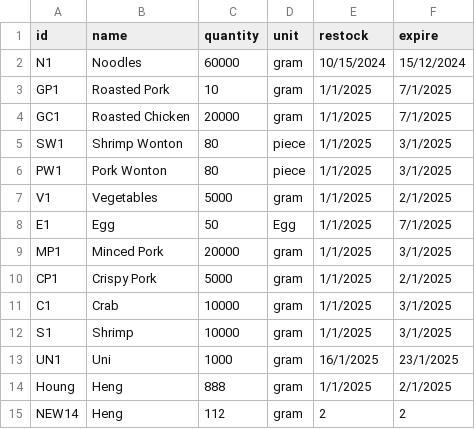
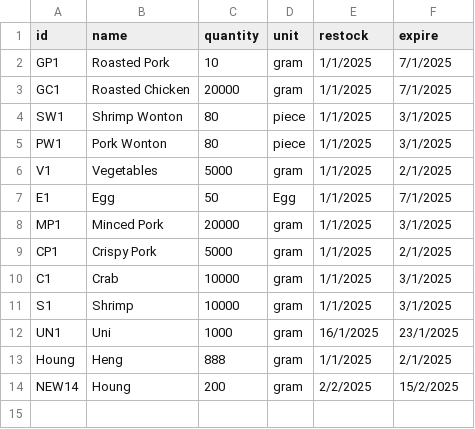
Before and after one commit to Mixkyy/Final-Project-Semester-1, a CSV file: Stock.csv, drawn as a sheet.

```diff
--- a/Stock.csv
+++ b/Stock.csv
@@ -1,3 +1,2 @@
 id,name,quantity,unit,restock,expire
-N1,Noodles,60000,gram,10/15/2024,15/12/2024
 GP1,Roasted Pork,10,gram,1/1/2025,7/1/2025
@@ -14,2 +13,2 @@ UN1,Uni,1000,gram,16/1/2025,23/1/2025
 Houng,Heng,888,gram,1/1/2025,2/1/2025
-NEW14,Heng,112,gram,2,2
+NEW14, Houng,200,gram,2/2/2025,15/2/2025
```
Also changed, not shown: Menu.csv, 2 other files.
